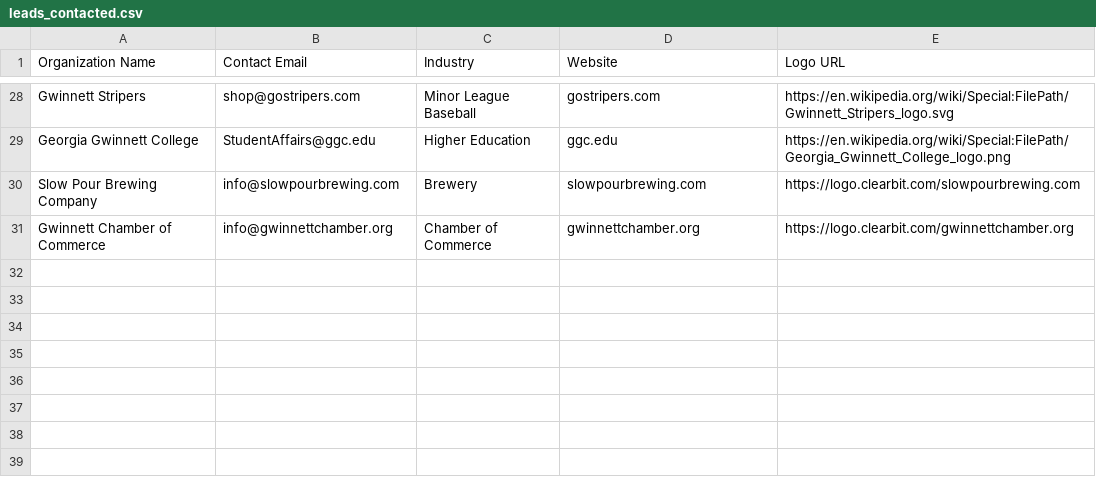
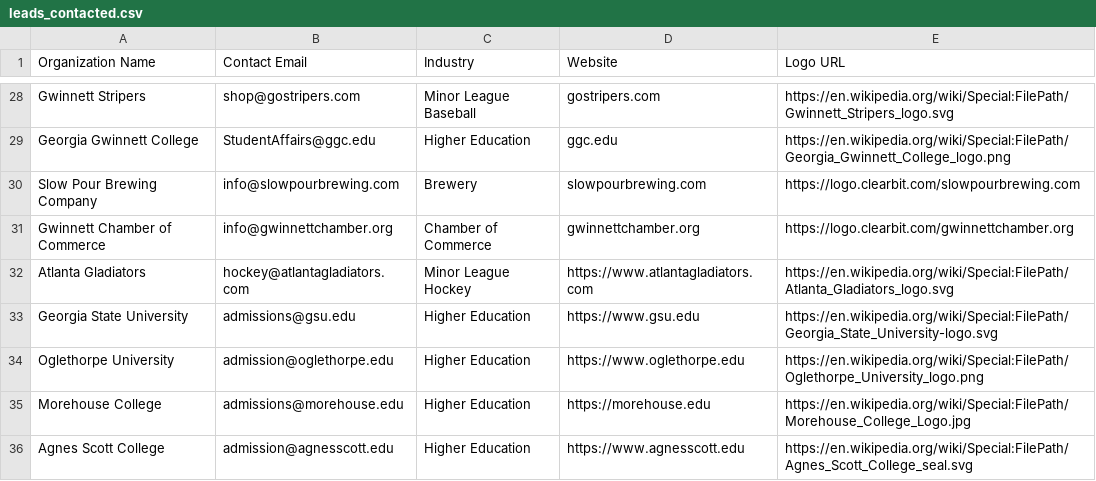
Before and after one commit to shopfastapparel/shopfastapparel, a CSV file: scripts/leads_contacted.csv, drawn as a sheet; only a part is shown, gaps mark what is left out; the diff names each change by its address in the sheet, - before the commit and + after, or states it on an @@ line.

```diff
--- a/scripts/leads_contacted.csv
+++ b/scripts/leads_contacted.csv
+row 32: Atlanta Gladiators | hockey@atlantagladiators.com | Minor League Hockey | https://www.atlantagladiators.com | https://en.wikipedia.org/wiki/Special:FilePath/Atlanta_Gladiators_logo.svg
+row 33: Georgia State University | admissions@gsu.edu | Higher Education | https://www.gsu.edu | https://en.wikipedia.org/wiki/Special:FilePath/Georgia_State_University-logo.svg
+row 34: Oglethorpe University | admission@oglethorpe.edu | Higher Education | https://www.oglethorpe.edu | https://en.wikipedia.org/wiki/Special:FilePath/Oglethorpe_University_logo.png
+row 35: Morehouse College | admissions@morehouse.edu | Higher Education | https://morehouse.edu | https://en.wikipedia.org/wiki/Special:FilePath/Morehouse_College_Logo.jpg
+row 36: Agnes Scott College | admission@agnesscott.edu | Higher Education | https://www.agnesscott.edu | https://en.wikipedia.org/wiki/Special:FilePath/Agnes_Scott_College_seal.svg
```
Also changed, not shown: 12 other files.
